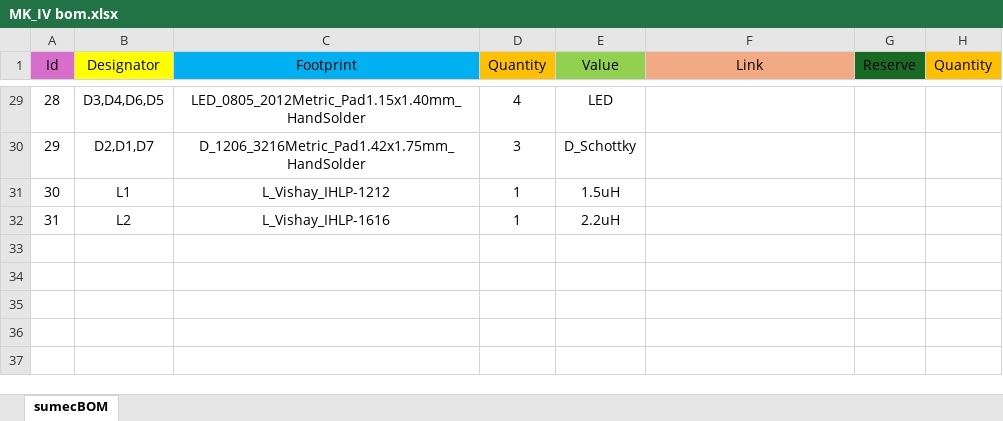
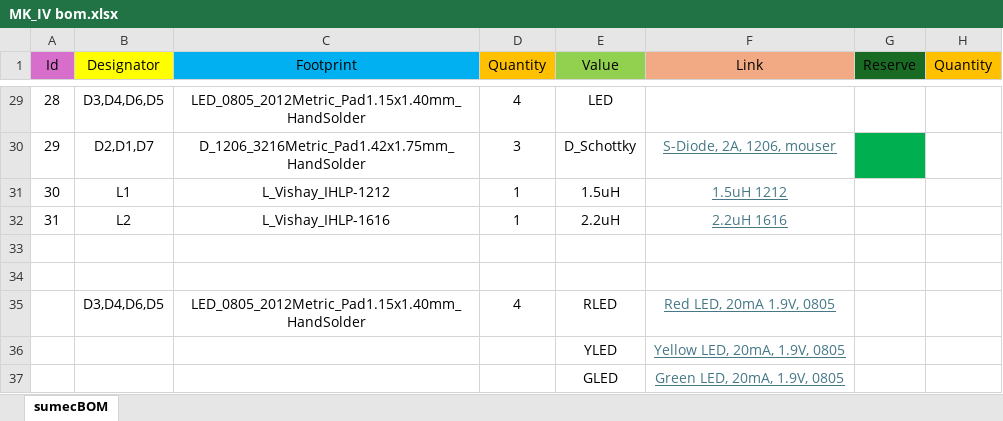
Before and after one commit to bismarx-v1/Sumec-MiniSumo, an Excel workbook: -PCB-/SUMEC_MK_IV/bom/MK_IV bom.xlsx, sheet sumecBOM, drawn as a sheet; only a part is shown, gaps mark what is left out; values as stored, in another font and other column widths than the file's, no borders; the diff covers the shown part only; the diff names each change by its address in the sheet, - before the commit and + after, or states it on an @@ line.

Commit message:
PCB and BOM updates
Added links to MK_IV bom
Fixed PMOS position and same length USB traces

```diff
--- a/-PCB-/SUMEC_MK_IV/bom/MK_IV bom.xlsx (sheet sumecBOM)
+++ b/-PCB-/SUMEC_MK_IV/bom/MK_IV bom.xlsx (sheet sumecBOM)
-F30 (Link): (empty)
+F30 (Link): S-Diode, 2A, 1206, mouser
-G30 fill: none
+G30 fill: #00B050
-F31 (Link): (empty)
+F31 (Link): 1.5uH 1212
-F32 (Link): (empty)
+F32 (Link): 2.2uH 1616
+row 33: (empty)
+row 34: (empty)
+row 35:  | D3,D4,D6,D5 | LED_0805_2012Metric_Pad1.15x1.40mm_HandSolder | 4 | RLED | Red LED, 20mA 1.9V, 0805
+row 36:  |  |  |  | YLED | Yellow LED, 20mA, 1.9V, 0805
+row 37:  |  |  |  | GLED | Green LED, 20mA, 1.9V, 0805
```
Also changed, not shown: 24 edited cells and cell formats elsewhere in this sheet, -DOCS-/COMPONENTS_LIST/After_Rybnik_BOM.xlsx, 8 other files.
